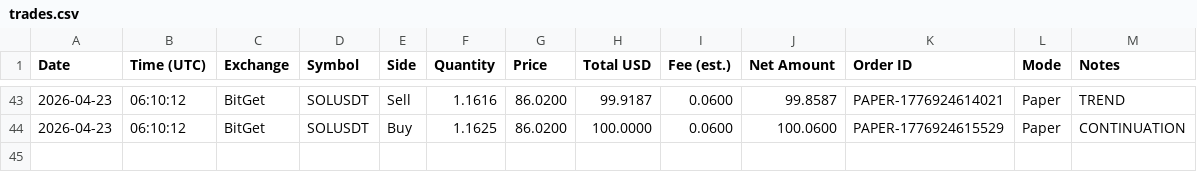
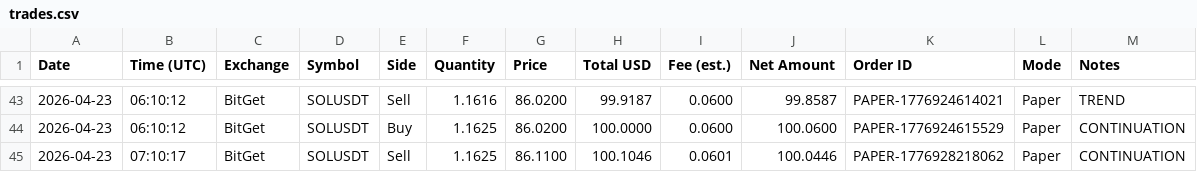
Before and after one commit to linuxdls14-prog/jackson-video-resources-claude-tradingview-mcp-trading, a CSV file: trades.csv, drawn as a sheet; only a part is shown, gaps mark what is left out; the diff names each change by its address in the sheet, - before the commit and + after, or states it on an @@ line.

Commit message:
state: trades.csv 2026-04-23T07:10

```diff
--- a/trades.csv
+++ b/trades.csv
+row 45: 2026-04-23 | 07:10:17 | BitGet | SOLUSDT | Sell | 1.1625 | 86.1100 | 100.1046 | 0.0601 | 100.0446 | PAPER-1776928218062 | Paper | CONTINUATION
```
